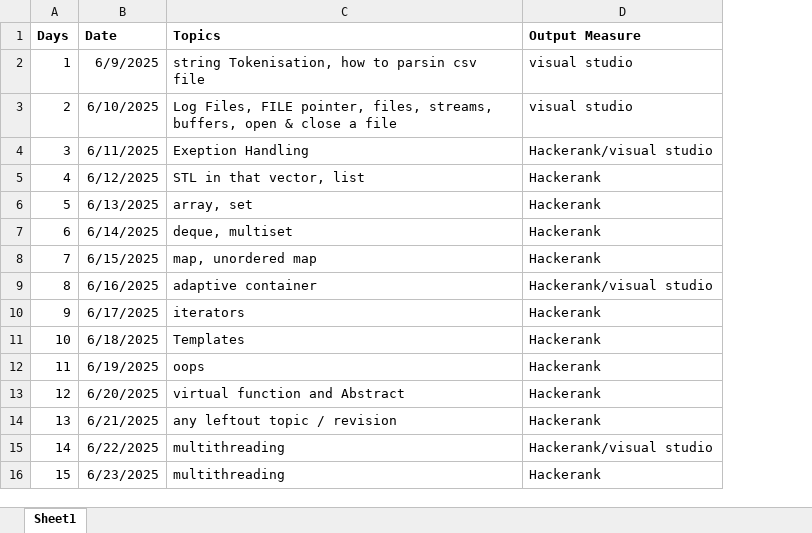
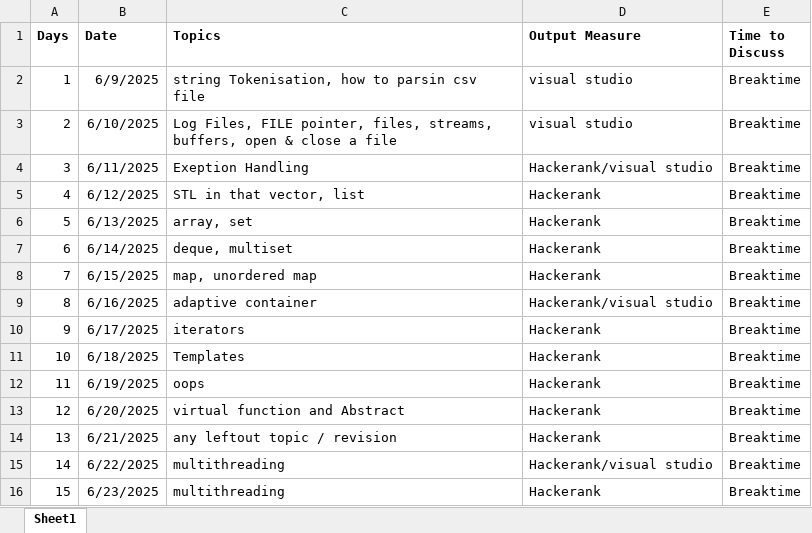
Before and after one commit to vijaylaxmiIttannavar/cpp-training, an Excel workbook: classwork/Timetable_plan.xlsx, sheet Sheet1, drawn as a sheet; values as stored, in another font and other column widths than the file's, no borders; the diff names each change by its address in the sheet, - before the commit and + after, or states it on an @@ line.

Commit message:
Add files via upload

```diff
--- a/classwork/Timetable_plan.xlsx (sheet Sheet1)
+++ b/classwork/Timetable_plan.xlsx (sheet Sheet1)
+column E (Time to Discuss), rows 2-16: all Breaktime
```
